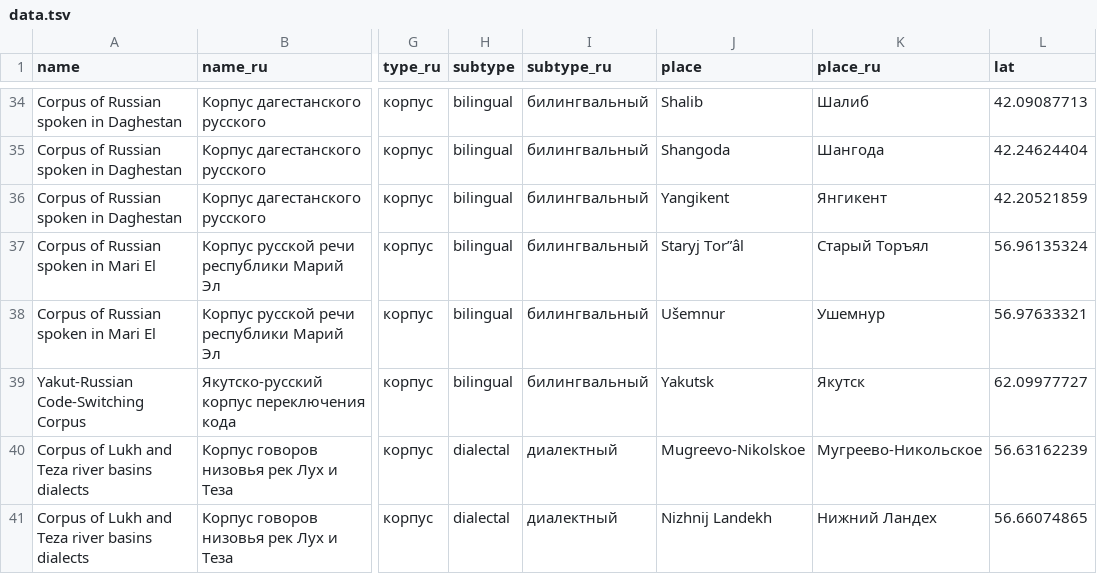
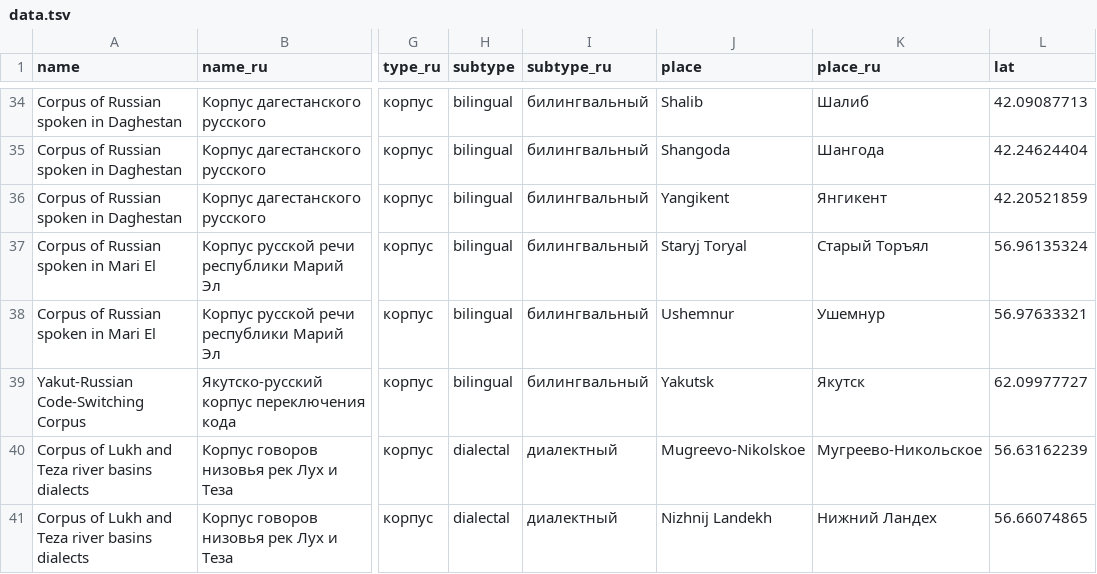
Before and after one commit to LingConLab/LABsite_qmd, a TSV file: data.tsv, drawn as a sheet; only a part is shown, gaps mark what is left out; the diff names each change by its address in the sheet, - before the commit and + after, or states it on an @@ line.

Commit message:
update

```diff
--- a/data.tsv
+++ b/data.tsv
-J37 (place): Staryj Torʺâl
+J37 (place): Staryj Toryal
-J38 (place): Ušemnur
+J38 (place): Ushemnur
```
